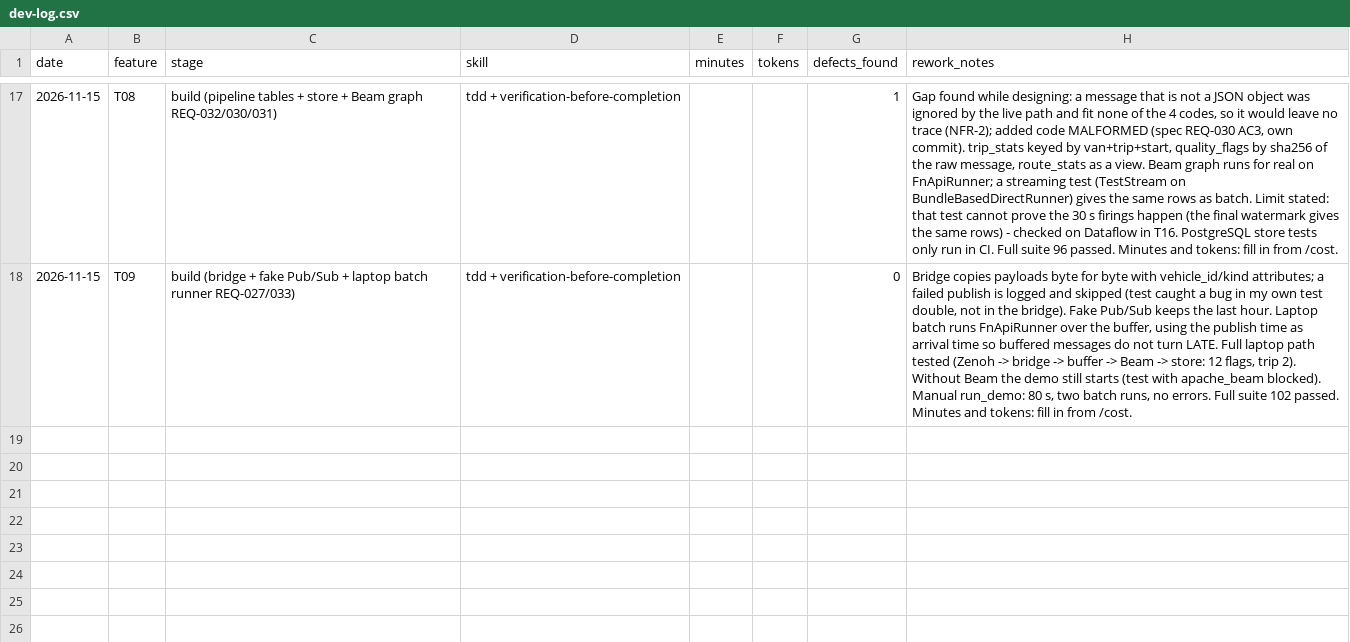
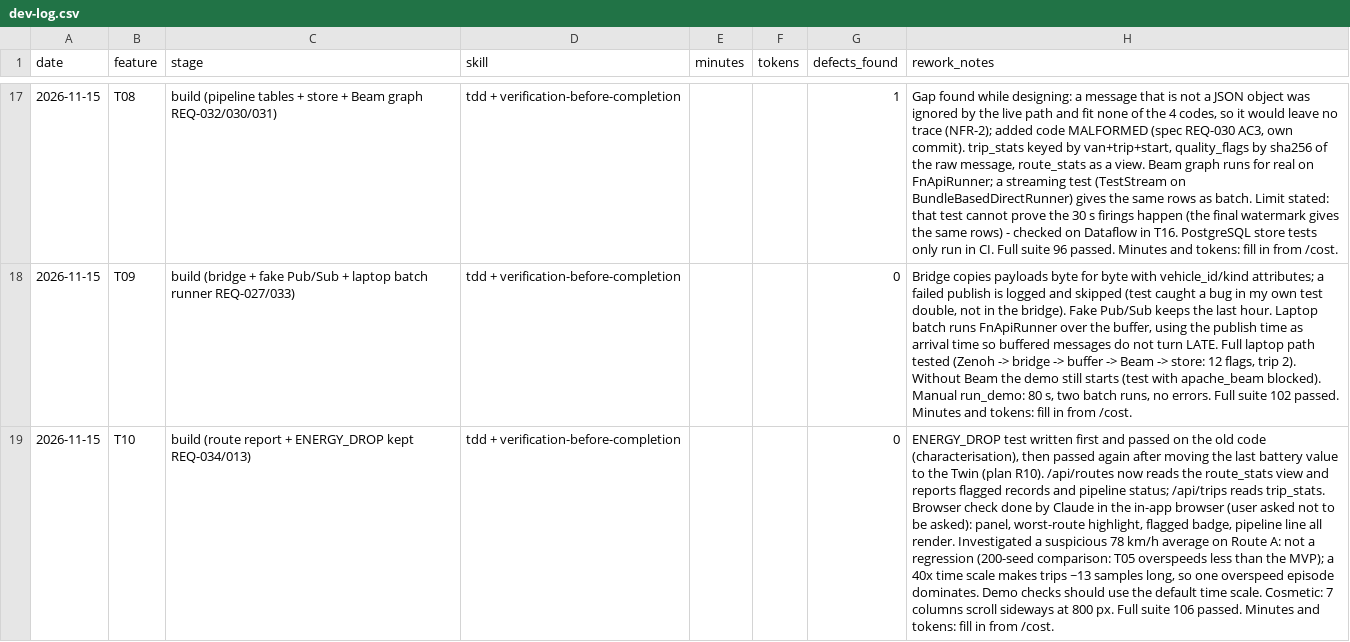
Before and after one commit to mohammad-dabash22/sdv-fleet-monitor, a CSV file: measurements/dev-log.csv, drawn as a sheet; only a part is shown, gaps mark what is left out; the diff names each change by its address in the sheet, - before the commit and + after, or states it on an @@ line.

```diff
--- a/measurements/dev-log.csv
+++ b/measurements/dev-log.csv
+row 19: 2026-11-15 | T10 | build (route report + ENERGY_DROP kept REQ-034/013) | tdd + verification-before-completion |  |  | 0 | ENERGY_DROP test written first and passed on the old code (characterisation), then passed again after moving the last battery value to the Twin (plan R10). /api/routes now reads the route_stats view and reports flagged records and pipeline status; /api/trips reads trip_stats. Browser check done by Claude in the in-app browser (user asked not to be asked): panel, worst-route highlight, flagged badge, pipeline line all render. Investigated a suspicious 78 km/h average on Route A: not a regression (200-seed comparison: T05 overspeeds less than the MVP); a 40x time scale makes trips ~13 samples long, so one overspeed episode dominates. Demo checks should use the default time scale. Cosmetic: 7 columns scroll sideways at 800 px. Full suite 106 passed. Minutes and tokens: fill in from /cost.
```
Also changed, not shown: 6 other files.
